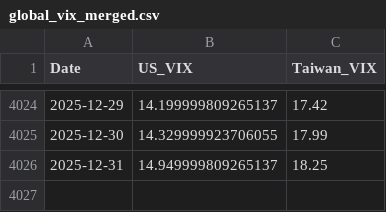
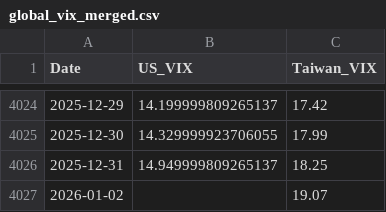
Before and after one commit to wenchiehlee-money/VIX, a CSV file: global_vix_merged.csv, drawn as a sheet; only a part is shown, gaps mark what is left out; the diff names each change by its address in the sheet, - before the commit and + after, or states it on an @@ line.

```diff
--- a/global_vix_merged.csv
+++ b/global_vix_merged.csv
+row 4027: 2026-01-02 |  | 19.07
```
Also changed, not shown: 3 other files.
